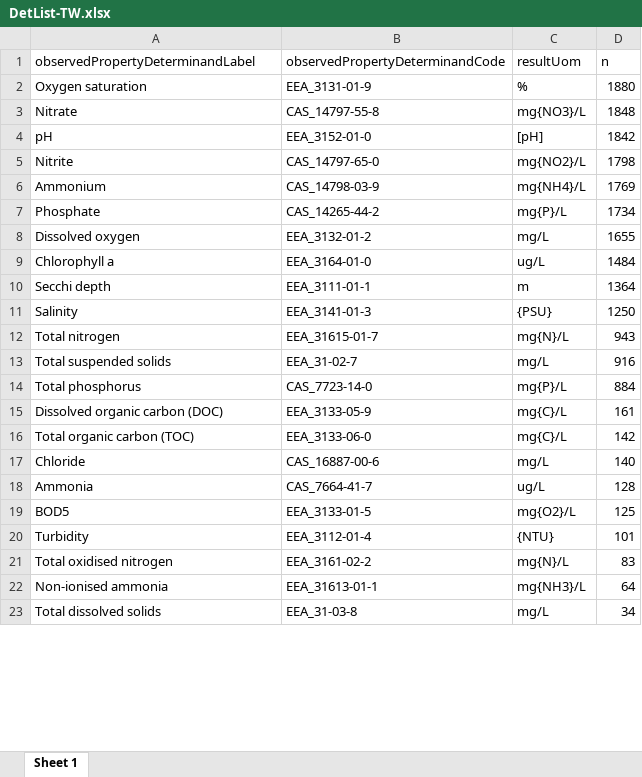
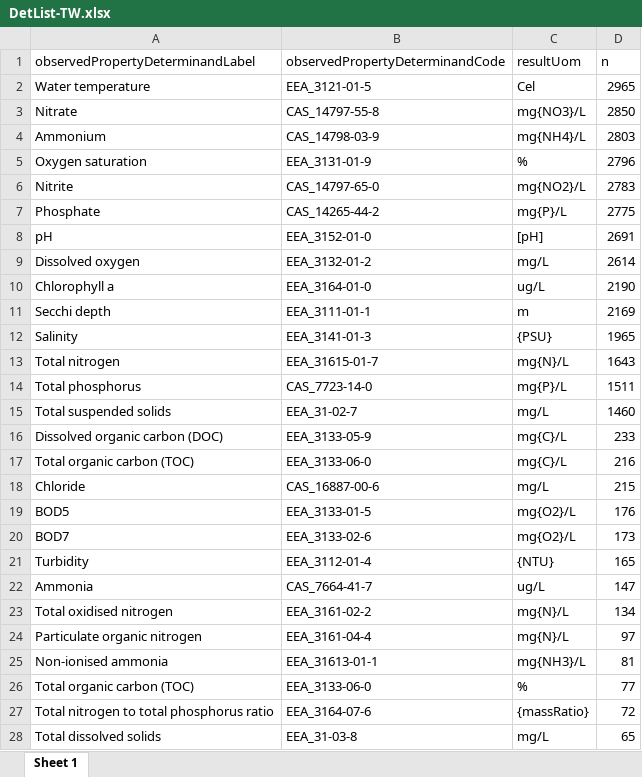
Before and after one commit to HelianaTeixeira/WFD-TRaC-data-upto2022, an Excel workbook: Data/DetList-TW.xlsx, sheet Sheet 1, drawn as a sheet; only a part is shown; values as stored, in another font and other column widths than the file's, no borders; removed rows and columns are numbered as before the commit, all else as after; the diff covers the shown part only; the diff names each change by its address in the sheet, - before the commit and + after, or states it on an @@ line.

Commit message:
update files with new data

```diff
--- a/Data/DetList-TW.xlsx (sheet Sheet 1)
+++ b/Data/DetList-TW.xlsx (sheet Sheet 1)
-row 2: Oxygen saturation | EEA_3131-01-9 | % | 1880
+row 2: Water temperature | EEA_3121-01-5 | Cel | 2965
-D3 (n): 1848
+D3 (n): 2850
-row 4: pH | EEA_3152-01-0 | [pH] | 1842
-row 5: Nitrite | CAS_14797-65-0 | mg{NO2}/L | 1798
-D4 (n): 1769
+D4 (n): 2803
+row 5: Oxygen saturation | EEA_3131-01-9 | % | 2796
+row 6: Nitrite | CAS_14797-65-0 | mg{NO2}/L | 2783
-D7 (n): 1734
+D7 (n): 2775
+row 8: pH | EEA_3152-01-0 | [pH] | 2691
-D9 (n): 1655
+D9 (n): 2614
-D10 (n): 1484
+D10 (n): 2190
-D11 (n): 1364
+D11 (n): 2169
-D12 (n): 1250
+D12 (n): 1965
-D13 (n): 943
+D13 (n): 1643
-row 13: Total suspended solids | EEA_31-02-7 | mg/L | 916
-D14 (n): 884
+D14 (n): 1511
+row 15: Total suspended solids | EEA_31-02-7 | mg/L | 1460
-D16 (n): 161
+D16 (n): 233
-D17 (n): 142
+D17 (n): 216
-D18 (n): 140
+D18 (n): 215
-row 18: Ammonia | CAS_7664-41-7 | ug/L | 128
-D19 (n): 125
+D19 (n): 176
+row 20: BOD7 | EEA_3133-02-6 | mg{O2}/L | 173
-D21 (n): 101
+D21 (n): 165
+row 22: Ammonia | CAS_7664-41-7 | ug/L | 147
-D23 (n): 83
+D23 (n): 134
+row 24: Particulate organic nitrogen | EEA_3161-04-4 | mg{N}/L | 97
-D25 (n): 64
+D25 (n): 81
+row 26: Total organic carbon (TOC) | EEA_3133-06-0 | % | 77
+row 27: Total nitrogen to total phosphorus ratio | EEA_3164-07-6 | {massRatio} | 72
-D28 (n): 34
+D28 (n): 65
```
Also changed, not shown: 3 added rows and 2 edited cells elsewhere in this sheet, Data/DetList-CW.xlsx, 2 other files.
